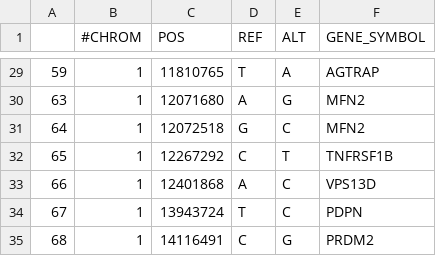
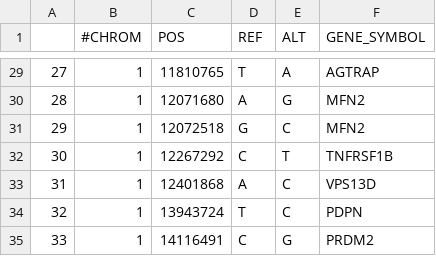
Before and after one commit to anands1997/575grp, a TSV file: common_variants.tsv, drawn as a sheet; only a part is shown, gaps mark what is left out; the diff covers the shown part only.

```diff
--- a/common_variants.tsv
+++ b/common_variants.tsv
@@ -29,7 +29,7 @@
-59	1	11810765	T	A	AGTRAP
-63	1	12071680	A	G	MFN2
-64	1	12072518	G	C	MFN2
-65	1	12267292	C	T	TNFRSF1B
-66	1	12401868	A	C	VPS13D
-67	1	13943724	T	C	PDPN
-68	1	14116491	C	G	PRDM2
+27	1	11810765	T	A	AGTRAP
+28	1	12071680	A	G	MFN2
+29	1	12072518	G	C	MFN2
+30	1	12267292	C	T	TNFRSF1B
+31	1	12401868	A	C	VPS13D
+32	1	13943724	T	C	PDPN
+33	1	14116491	C	G	PRDM2
```
Also changed, not shown: 1 added row, 1 removed row and 29 edited cells elsewhere in this file, 1 other file.
